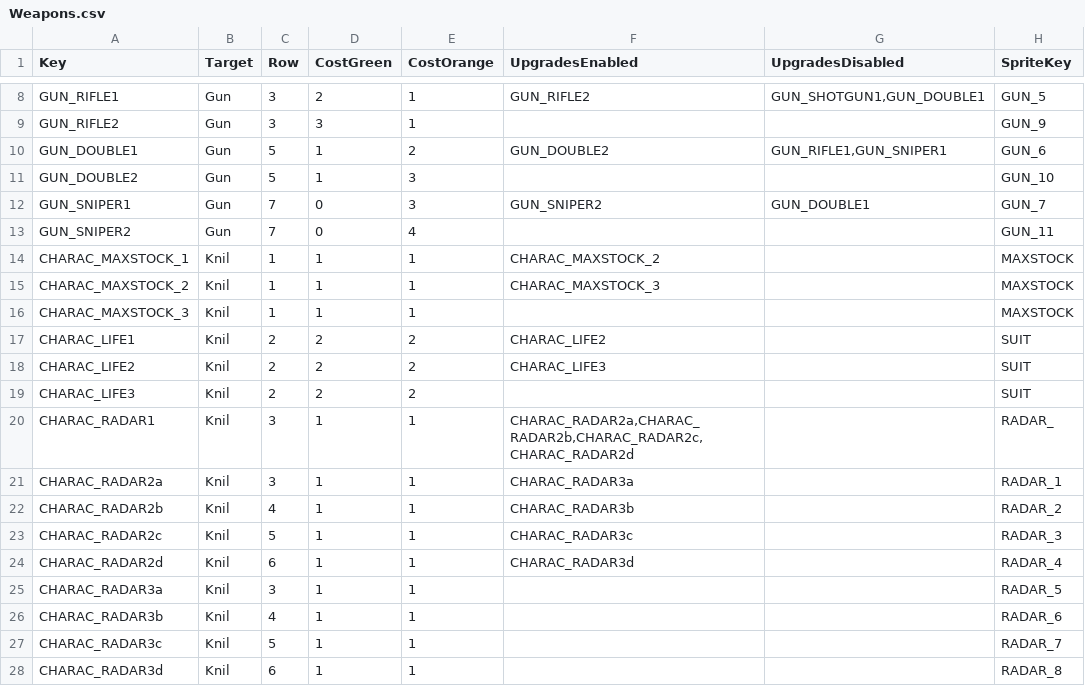
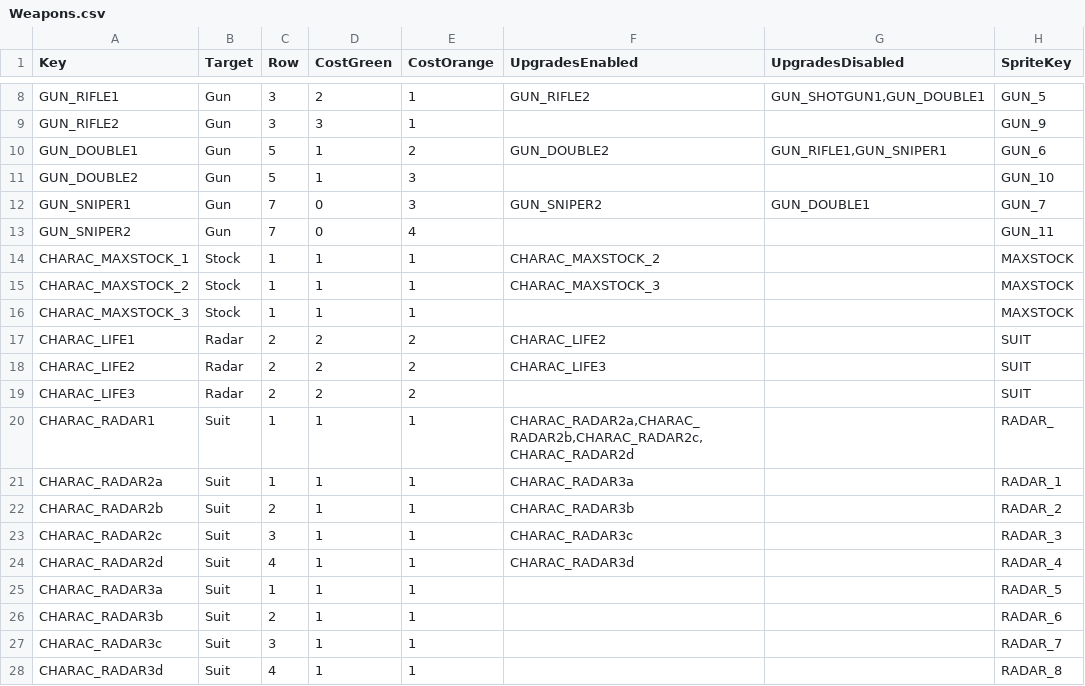
Before and after one commit to XavierClavel/SpaceSurvivorOrbital, a CSV file: Assets/Data/Upgrades/Weapons.csv, drawn as a sheet; only a part is shown, gaps mark what is left out; the diff names each change by its address in the sheet, - before the commit and + after, or states it on an @@ line.

```diff
--- a/Assets/Data/Upgrades/Weapons.csv
+++ b/Assets/Data/Upgrades/Weapons.csv
-B14:B16 (Target): Knil
+B14:B16 (Target): Stock
-B17:B19 (Target): Knil
+B17:B19 (Target): Radar
-B20:B28 (Target): Knil
+B20:B28 (Target): Suit
-C20:C21 (Row): 3
+C20:C21 (Row): 1
-C22 (Row): 4
+C22 (Row): 2
-C23 (Row): 5
+C23 (Row): 3
-C24 (Row): 6
+C24 (Row): 4
-C25 (Row): 3
+C25 (Row): 1
-C26 (Row): 4
+C26 (Row): 2
-C27 (Row): 5
+C27 (Row): 3
-C28 (Row): 6
+C28 (Row): 4
```
Also changed, not shown: 6 other files.
